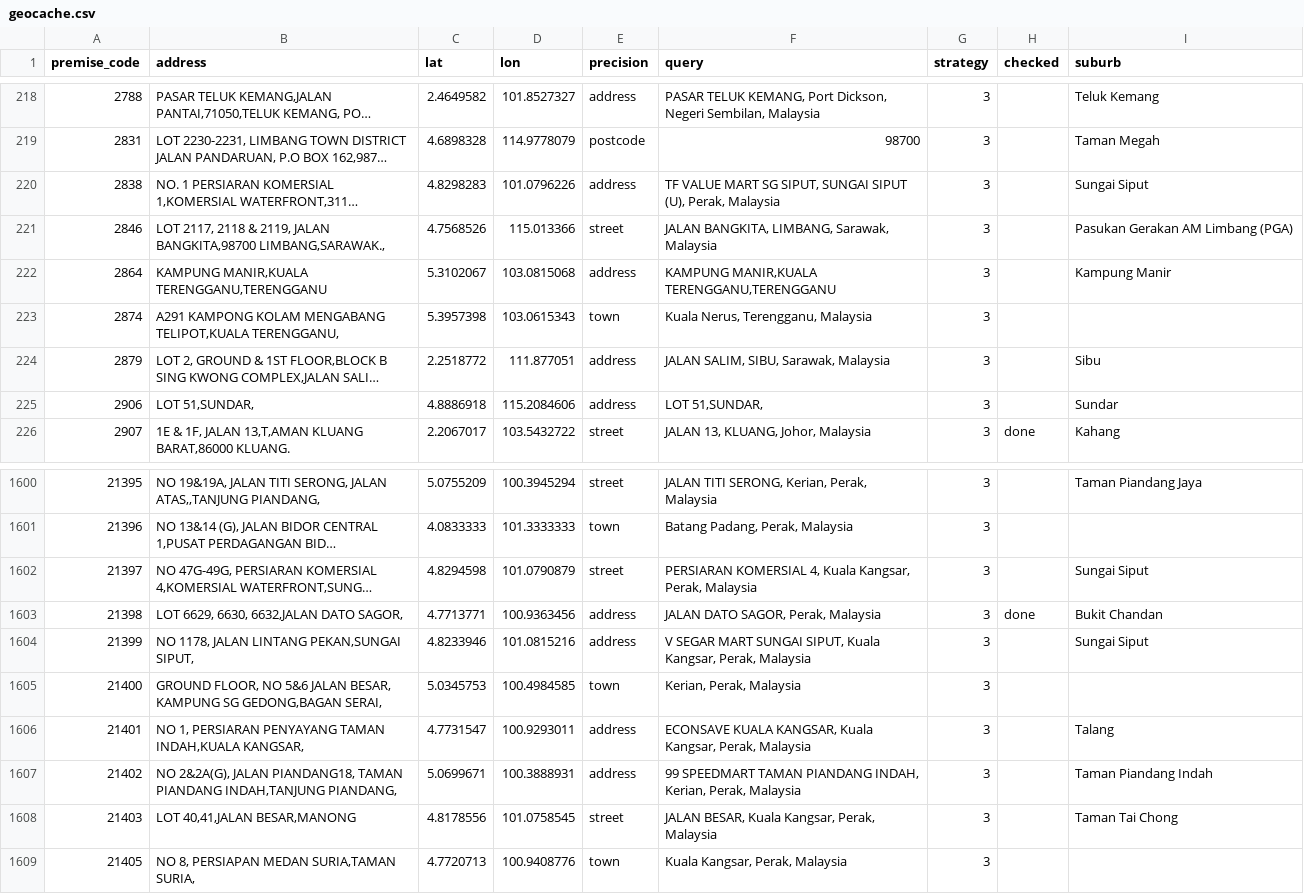
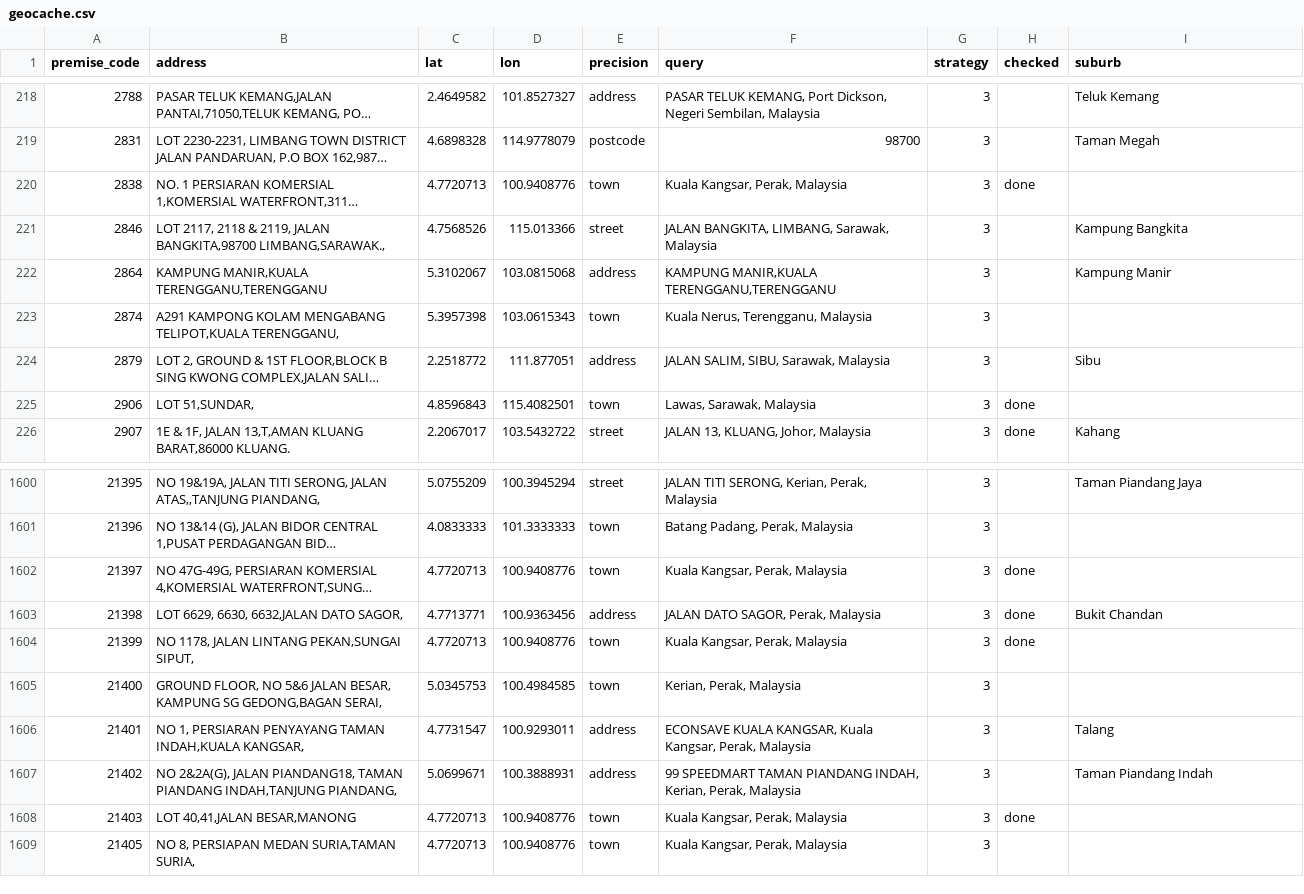
Before and after one commit to HazzyWan/sensen, a CSV file: pipeline/geocache.csv, drawn as a sheet; only a part is shown, gaps mark what is left out; long unchanged cells end in …; the diff covers the shown part only; the diff names each change by its address in the sheet, - before the commit and + after, or states it on an @@ line.

```diff
--- a/pipeline/geocache.csv
+++ b/pipeline/geocache.csv
-C220 (lat): 4.8298283
+C220 (lat): 4.7720713
-D220 (lon): 101.0796226
+D220 (lon): 100.9408776
-E220 (precision): address
+E220 (precision): town
-F220 (query): TF VALUE MART SG SIPUT, SUNGAI SIPUT (U), Perak, Malaysia
+F220 (query): Kuala Kangsar, Perak, Malaysia
-H220 (checked): (empty)
+H220 (checked): done
-I220 (suburb): Sungai Siput
+I220 (suburb): (empty)
-I221 (suburb): Pasukan Gerakan AM Limbang (PGA)
+I221 (suburb): Kampung Bangkita
-C225 (lat): 4.8886918
+C225 (lat): 4.8596843
-D225 (lon): 115.2084606
+D225 (lon): 115.4082501
-E225 (precision): address
+E225 (precision): town
-F225 (query): LOT 51,SUNDAR,
+F225 (query): Lawas, Sarawak, Malaysia
-H225 (checked): (empty)
+H225 (checked): done
-I225 (suburb): Sundar
+I225 (suburb): (empty)
-C1602 (lat): 4.8294598
+C1602 (lat): 4.7720713
-D1602 (lon): 101.0790879
+D1602 (lon): 100.9408776
-E1602 (precision): street
+E1602 (precision): town
-F1602 (query): PERSIARAN KOMERSIAL 4, Kuala Kangsar, Perak, Malaysia
+F1602 (query): Kuala Kangsar, Perak, Malaysia
-H1602 (checked): (empty)
+H1602 (checked): done
-I1602 (suburb): Sungai Siput
+I1602 (suburb): (empty)
-C1604 (lat): 4.8233946
+C1604 (lat): 4.7720713
-D1604 (lon): 101.0815216
+D1604 (lon): 100.9408776
-E1604 (precision): address
+E1604 (precision): town
-F1604 (query): V SEGAR MART SUNGAI SIPUT, Kuala Kangsar, Perak, Malaysia
+F1604 (query): Kuala Kangsar, Perak, Malaysia
-H1604 (checked): (empty)
+H1604 (checked): done
-I1604 (suburb): Sungai Siput
+I1604 (suburb): (empty)
-C1608 (lat): 4.8178556
+C1608 (lat): 4.7720713
-D1608 (lon): 101.0758545
+D1608 (lon): 100.9408776
-E1608 (precision): street
+E1608 (precision): town
-F1608 (query): JALAN BESAR, Kuala Kangsar, Perak, Malaysia
+F1608 (query): Kuala Kangsar, Perak, Malaysia
-H1608 (checked): (empty)
+H1608 (checked): done
-I1608 (suburb): Taman Tai Chong
+I1608 (suburb): (empty)
```
Also changed, not shown: 46 edited cells elsewhere in this file, 3 other files.
